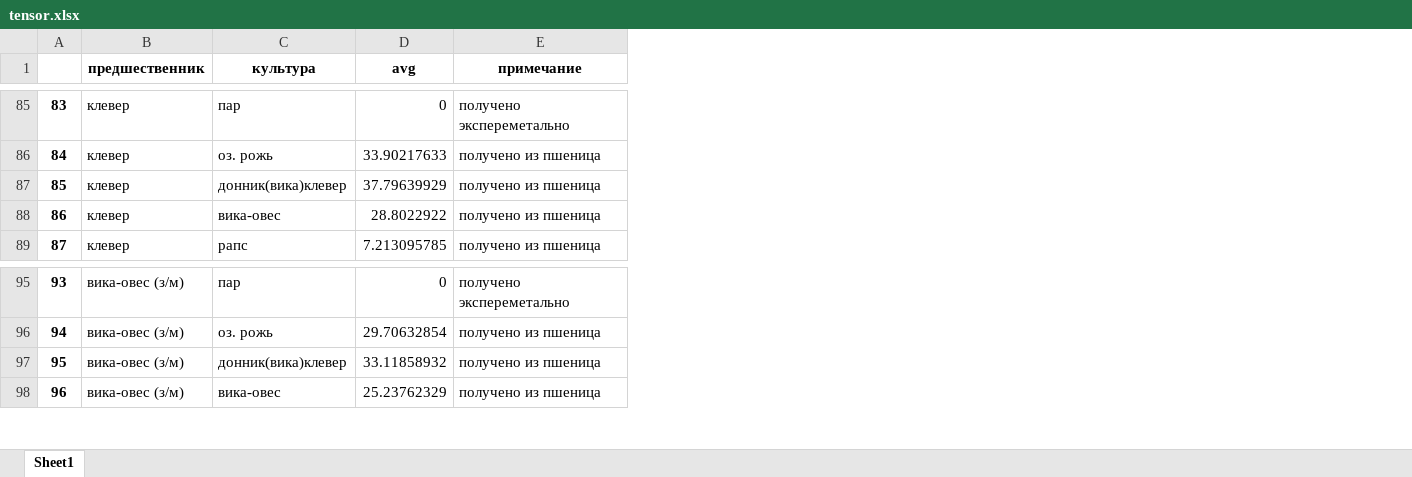
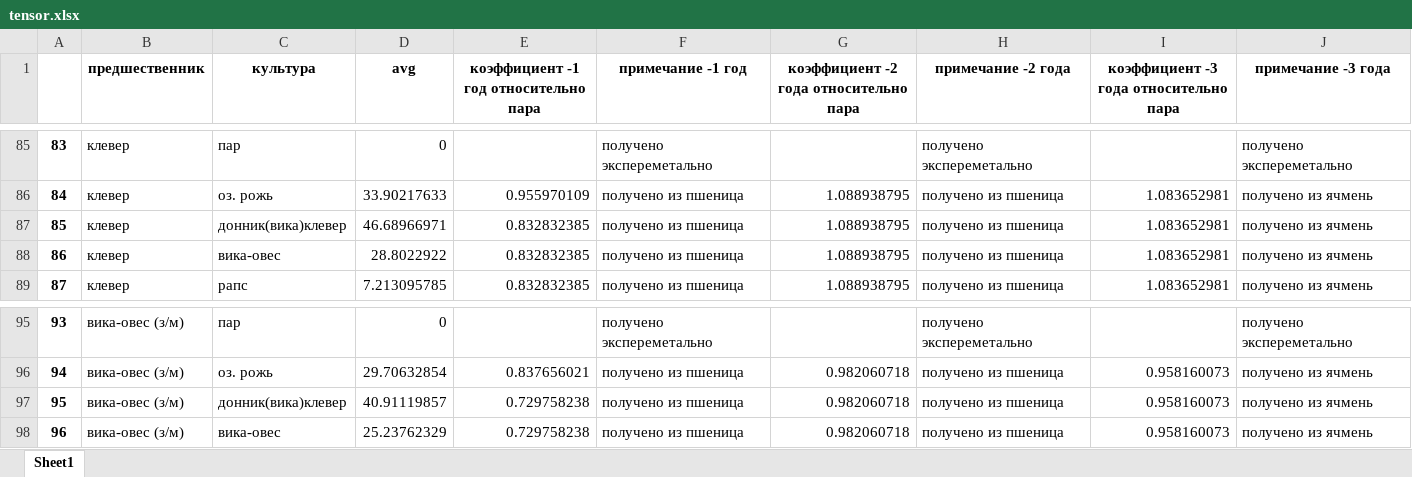
Before and after one commit to 5l1me/RotationData, an Excel workbook: tensor.xlsx, sheet Sheet1, drawn as a sheet; only a part is shown, gaps mark what is left out; values as stored, in another font and other column widths than the file's, no borders; addresses are those after the commit; the diff covers the shown part only; the diff names each change by its address in the sheet, - before the commit and + after, or states it on an @@ line.

Commit message:
Исправлен донник(вика)клевер Сделаны коэффициенты Добавлены все года

```diff
--- a/tensor.xlsx (sheet Sheet1)
+++ b/tensor.xlsx (sheet Sheet1)
+column E, row 1: коэффициент -1 год относительно пара; rows 86-89: 0.955970109 | 0.832832385 | 0.832832385 | 0.832832385; rows 96-98: 0.837656021 | 0.729758238 | 0.729758238
+column G, row 1: коэффициент -2 года относительно пара; rows 86-89: all 1.088938795; rows 96-98: all 0.982060718
+column H (примечание -2 года), rows 85-89: получено экспереметально | получено из пшеница | получено из пшеница | получено из пшеница | получено из пшеница; rows 95-98: получено экспереметально | получено из пшеница | получено из пшеница | получено из пшеница
+column I, row 1: коэффициент -3 года относительно пара; rows 86-89: all 1.083652981; rows 96-98: all 0.958160073
+column J (примечание -3 года), rows 85-89: получено экспереметально | получено из ячмень | получено из ячмень | получено из ячмень | получено из ячмень; rows 95-98: получено экспереметально | получено из ячмень | получено из ячмень | получено из ячмень
-F1: примечание
+F1: примечание -1 год
-D87 (avg): 37.79639929
+D87 (avg): 46.68966971
-D97 (avg): 33.11858932
+D97 (avg): 40.91119857
```
Also changed, not shown: 25 edited cells elsewhere in this sheet, 2 other files.
